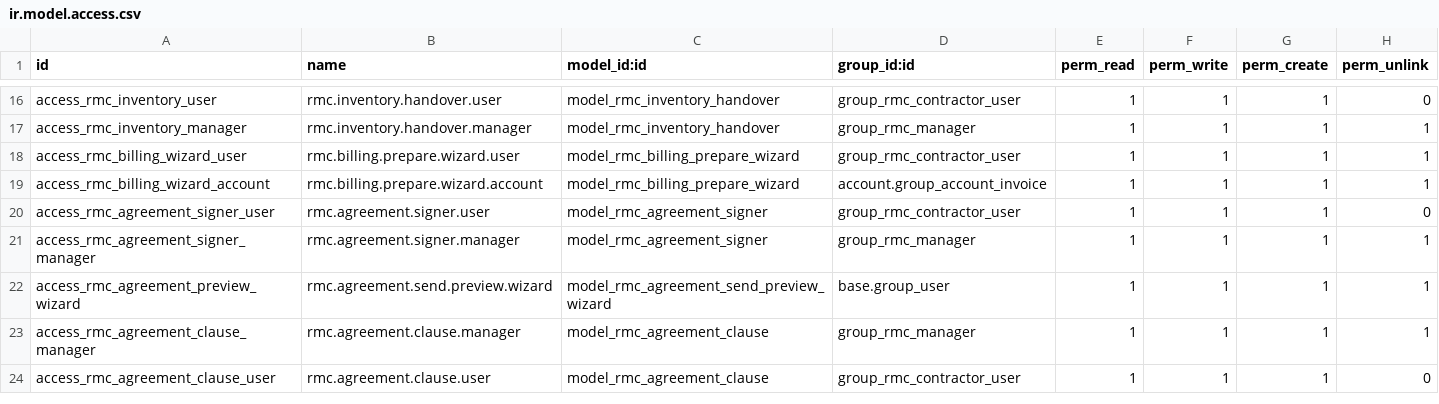
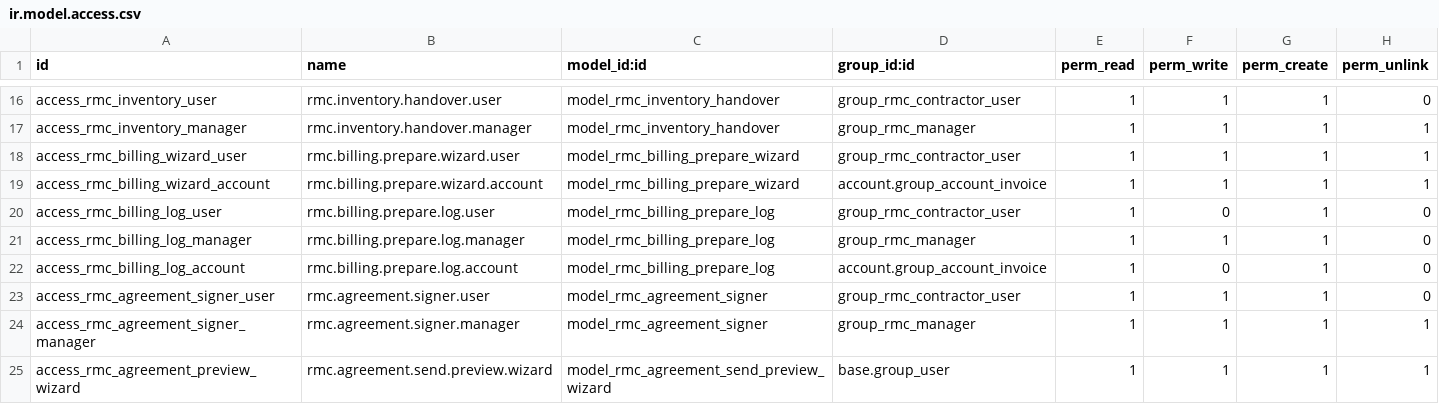
Before and after one commit to ramandeep171/staging-rachinfra-19, a CSV file: rmc_manpower_contractor/security/ir.model.access.csv, drawn as a sheet; only a part is shown, gaps mark what is left out; the shorter side is filled out with more unchanged rows.

```diff
--- a/rmc_manpower_contractor/security/ir.model.access.csv
+++ b/rmc_manpower_contractor/security/ir.model.access.csv
@@ -19,2 +19,5 @@ access_rmc_billing_wizard_user,rmc.billing.prepare.wizard.user,model_rmc_billing
 access_rmc_billing_wizard_account,rmc.billing.prepare.wizard.account,model_rmc_billing_prepare_wizard,account.group_account_invoice,1,1,1,1
+access_rmc_billing_log_user,rmc.billing.prepare.log.user,model_rmc_billing_prepare_log,group_rmc_contractor_user,1,0,1,0
+access_rmc_billing_log_manager,rmc.billing.prepare.log.manager,model_rmc_billing_prepare_log,group_rmc_manager,1,1,1,0
+access_rmc_billing_log_account,rmc.billing.prepare.log.account,model_rmc_billing_prepare_log,account.group_account_invoice,1,0,1,0
 access_rmc_agreement_signer_user,rmc.agreement.signer.user,model_rmc_agreement_signer,group_rmc_contractor_user,1,1,1,0
```
Also changed, not shown: 30 other files.
